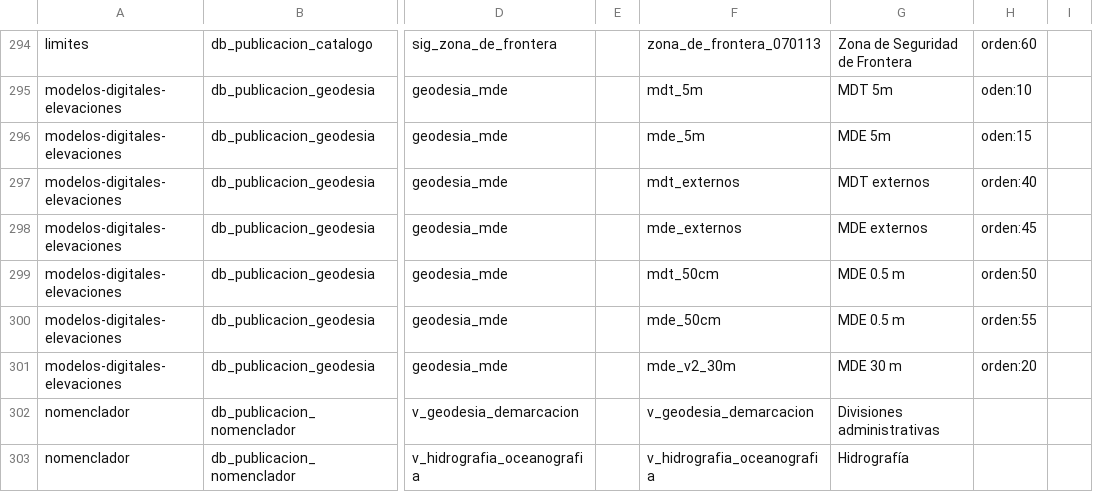
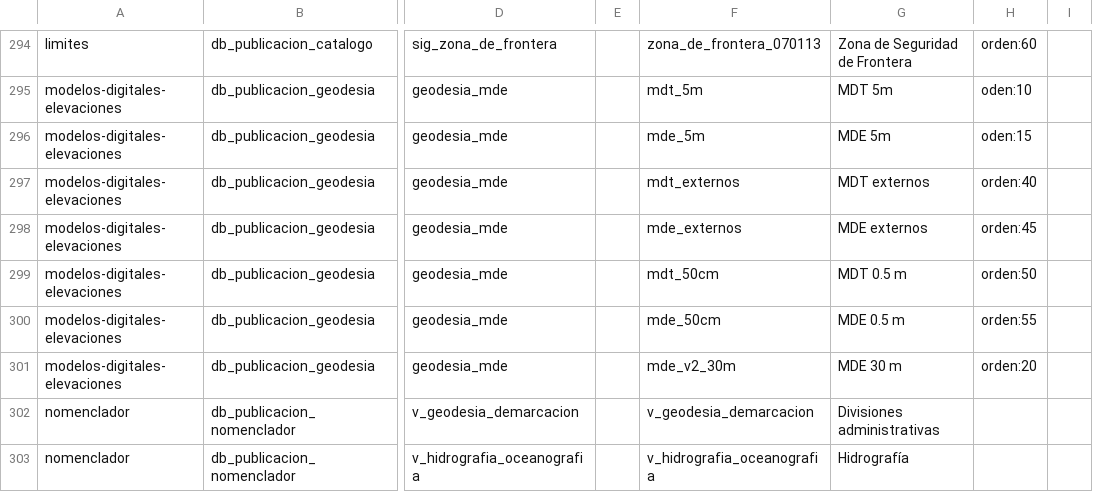
Before and after one commit to ign-argentina/catalogo-publicacion, a CSV file: capas.csv, drawn as a sheet; only a part is shown, gaps mark what is left out; the diff names each change by its address in the sheet, - before the commit and + after, or states it on an @@ line.

Commit message:
Update capas.csv

```diff
--- a/capas.csv
+++ b/capas.csv
-G299: MDE 0.5 m
+G299: MDT 0.5 m
```
